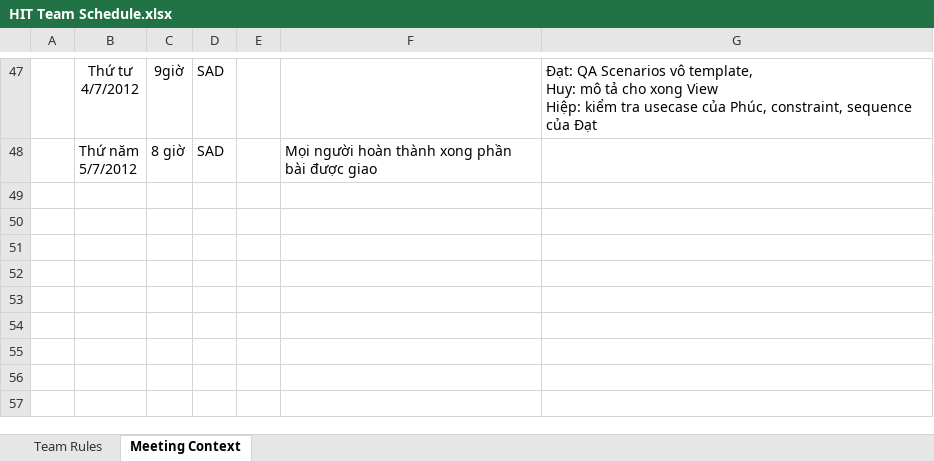
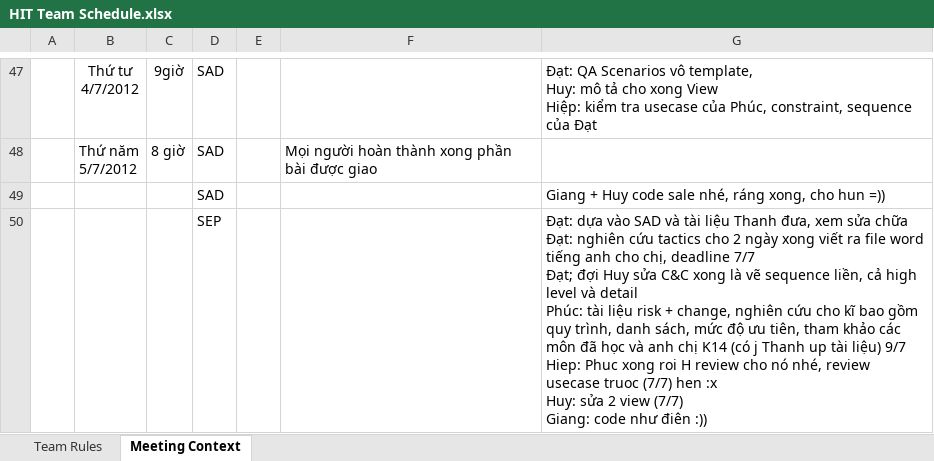
Before and after one commit to vucongthuc/hit-team-2012, an Excel workbook: HIT Team Schedule.xlsx, sheet Meeting Context, drawn as a sheet; only a part is shown, gaps mark what is left out; values as stored, in another font and other column widths than the file's, no borders; ↵ is a line break in a cell; the diff names each change by its address in the sheet, - before the commit and + after, or states it on an @@ line.

```diff
--- a/HIT Team Schedule.xlsx (sheet Meeting Context)
+++ b/HIT Team Schedule.xlsx (sheet Meeting Context)
+row 49:  |  |  | SAD |  |  | Giang + Huy code sale nhé, ráng xong, cho hun =))
+row 50:  |  |  | SEP |  |  | Đạt: dựa vào SAD và tài liệu Thanh đưa, xem sửa chữa ↵ Đạt: nghiên cứu tactics cho 2 ngày xong viết ra file word tiếng anh cho chị, deadline 7/7 ↵ Đạt; đợi Huy sửa C&C xong là vẽ sequence liền, cả high level và detail ↵ Phúc: tài liệu risk + change, nghiên cứu cho kĩ bao gồm quy trình, danh sách, mức độ ưu tiên, tham khảo các môn đã học và anh chị K14 (có j Thanh up tài liệu) 9/7 ↵ Hiep: Phuc xong roi H review cho nó nhé, review usecase truoc (7/7) hen :x ↵ Huy: sửa 2 view (7/7) ↵ Giang: code như điên :))
```
Also changed, not shown: 4 other files.
